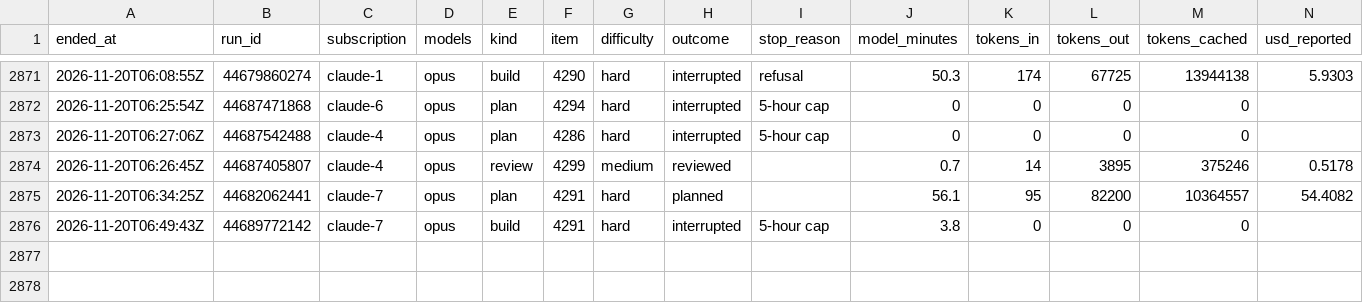
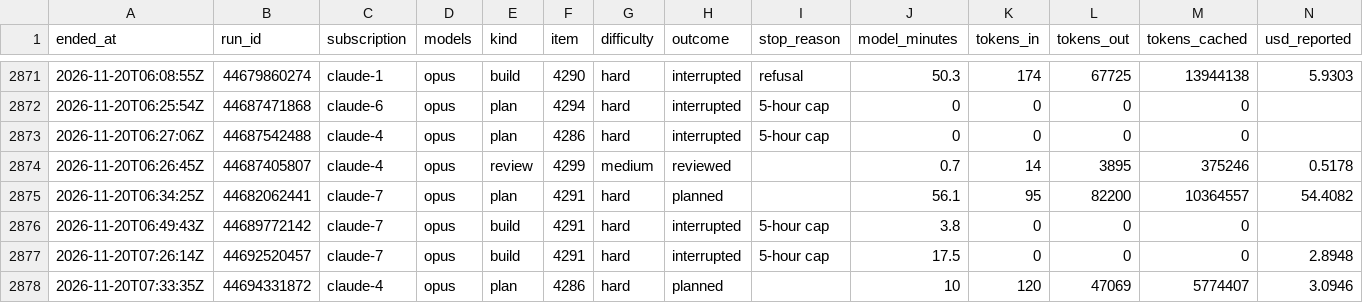
Before and after one commit to Jlore-Studios/JackiOh, a CSV file: usage/runs-2026-11.csv, drawn as a sheet; only a part is shown, gaps mark what is left out; rows hold the shown columns only; the diff names each change by its address in the sheet, - before the commit and + after, or states it on an @@ line.

```diff
--- a/usage/runs-2026-11.csv
+++ b/usage/runs-2026-11.csv
+row 2877: 2026-11-20T07:26:14Z | 44692520457 | claude-7 | opus | build | 4291 | hard | interrupted | 5-hour cap | 17.5 | 0 | 0 | 0 | 2.8948
+row 2878: 2026-11-20T07:33:35Z | 44694331872 | claude-4 | opus | plan | 4286 | hard | planned |  | 10 | 120 | 47069 | 5774407 | 3.0946
```
Also changed, not shown: usage/pools-2026-11.csv, 2 other files.
